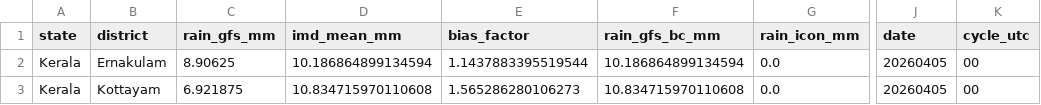
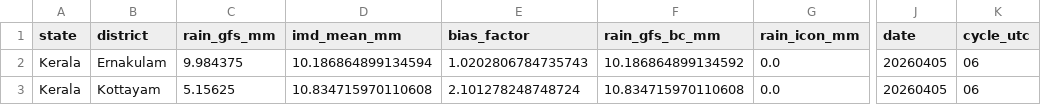
Before and after one commit to ajay2dhy/rainfall-dss, a CSV file: India_24h_GFS_IMD_ICON_ALERTS.csv, drawn as a sheet; only a part is shown, gaps mark what is left out; the diff names each change by its address in the sheet, - before the commit and + after, or states it on an @@ line.

```diff
--- a/India_24h_GFS_IMD_ICON_ALERTS.csv
+++ b/India_24h_GFS_IMD_ICON_ALERTS.csv
-C2 (rain_gfs_mm): 8.90625
+C2 (rain_gfs_mm): 9.984375
-E2 (bias_factor): 1.1437883395519544
+E2 (bias_factor): 1.0202806784735743
-F2 (rain_gfs_bc_mm): 10.186864899134594
+F2 (rain_gfs_bc_mm): 10.186864899134592
-K2:K3 (cycle_utc): 00
+K2:K3 (cycle_utc): 06
-C3 (rain_gfs_mm): 6.921875
+C3 (rain_gfs_mm): 5.15625
-E3 (bias_factor): 1.565286280106273
+E3 (bias_factor): 2.101278248748724
```
Also changed, not shown: India_24h_GFS_IMD_ICON_Rainfall.csv.
